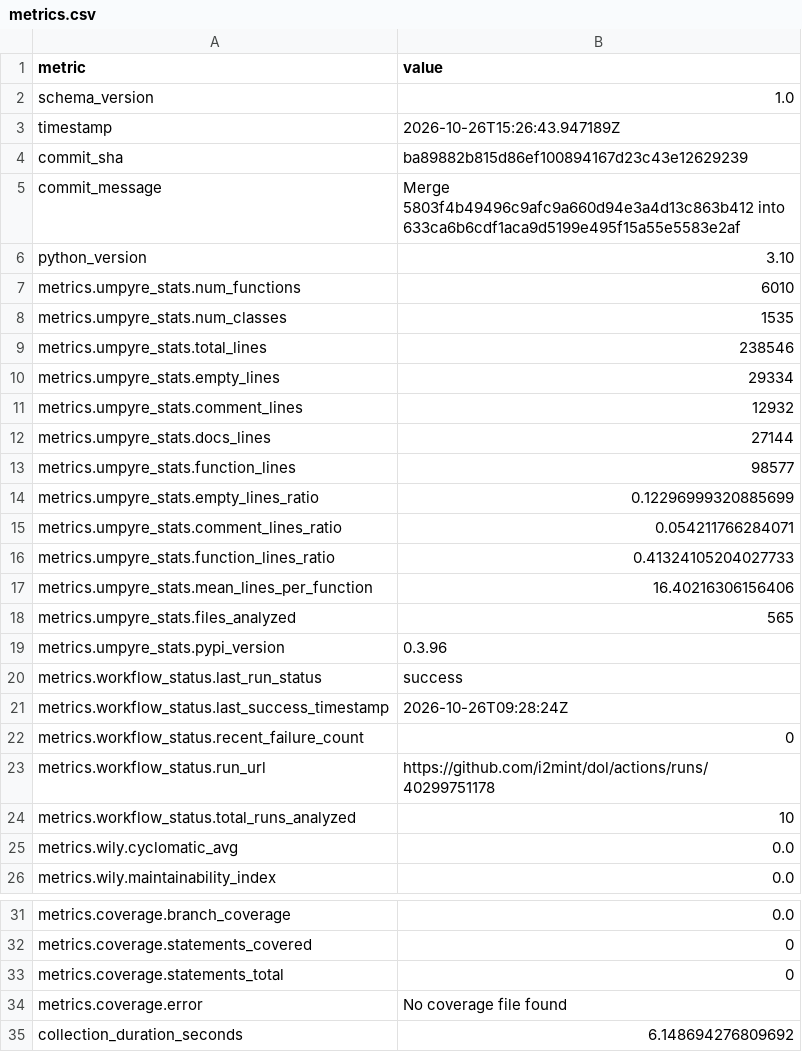
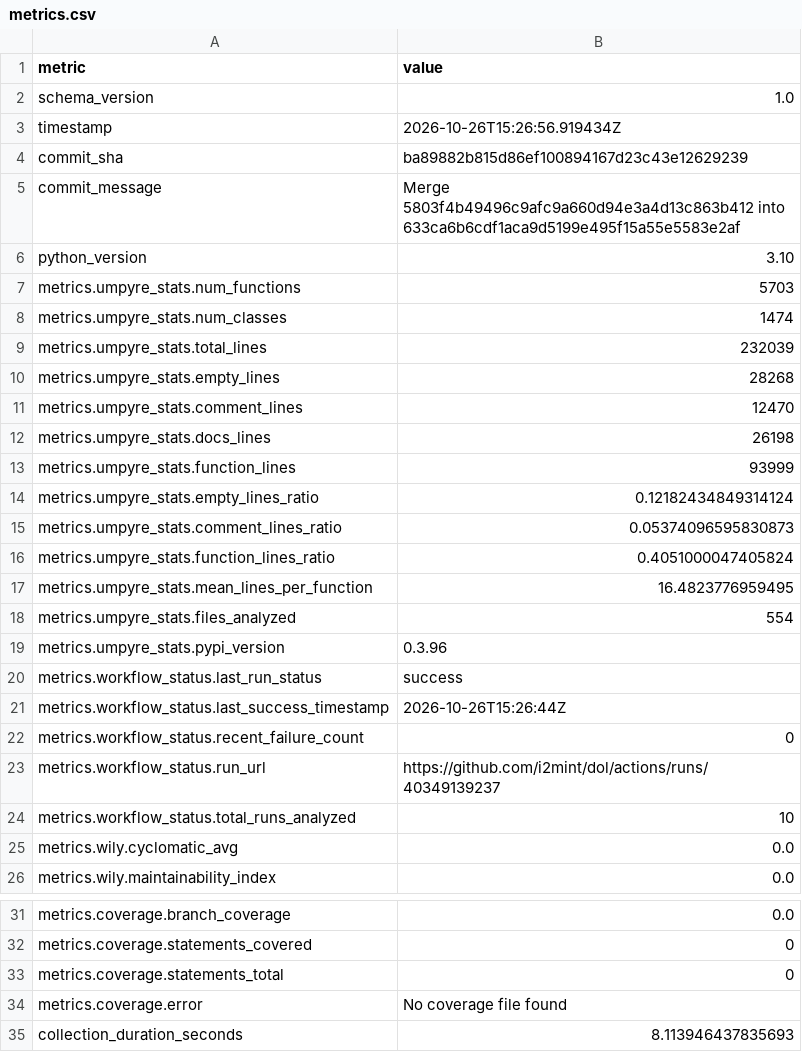
Before and after one commit to i2mint/dol, a CSV file: metrics.csv, drawn as a sheet; only a part is shown, gaps mark what is left out.

Commit message:
Update metrics for ba89882

```diff
--- a/metrics.csv
+++ b/metrics.csv
@@ -2,3 +2,3 @@ metric,value
 schema_version,1.0
-timestamp,2026-10-26T15:26:43.947189Z
+timestamp,2026-10-26T15:26:56.919434Z
 commit_sha,ba89882b815d86ef100894167d23c43e12629239
@@ -6,19 +6,19 @@ commit_message,Merge 5803f4b49496c9afc9a660d94e3a4d13c863b412 into 633ca6b6cdf1a
 python_version,3.10
-metrics.umpyre_stats.num_functions,6010
-metrics.umpyre_stats.num_classes,1535
-metrics.umpyre_stats.total_lines,238546
-metrics.umpyre_stats.empty_lines,29334
-metrics.umpyre_stats.comment_lines,12932
-metrics.umpyre_stats.docs_lines,27144
-metrics.umpyre_stats.function_lines,98577
-metrics.umpyre_stats.empty_lines_ratio,0.12296999320885699
-metrics.umpyre_stats.comment_lines_ratio,0.054211766284071
-metrics.umpyre_stats.function_lines_ratio,0.41324105204027733
-metrics.umpyre_stats.mean_lines_per_function,16.40216306156406
-metrics.umpyre_stats.files_analyzed,565
+metrics.umpyre_stats.num_functions,5703
+metrics.umpyre_stats.num_classes,1474
+metrics.umpyre_stats.total_lines,232039
+metrics.umpyre_stats.empty_lines,28268
+metrics.umpyre_stats.comment_lines,12470
+metrics.umpyre_stats.docs_lines,26198
+metrics.umpyre_stats.function_lines,93999
+metrics.umpyre_stats.empty_lines_ratio,0.12182434849314124
+metrics.umpyre_stats.comment_lines_ratio,0.05374096595830873
+metrics.umpyre_stats.function_lines_ratio,0.4051000047405824
+metrics.umpyre_stats.mean_lines_per_function,16.4823776959495
+metrics.umpyre_stats.files_analyzed,554
 metrics.umpyre_stats.pypi_version,0.3.96
 metrics.workflow_status.last_run_status,success
-metrics.workflow_status.last_success_timestamp,2026-10-26T09:28:24Z
+metrics.workflow_status.last_success_timestamp,2026-10-26T15:26:44Z
 metrics.workflow_status.recent_failure_count,0
-metrics.workflow_status.run_url,https://github.com/i2mint/dol/actions/runs/40299751178
+metrics.workflow_status.run_url,https://github.com/i2mint/dol/actions/runs/40349139237
 metrics.workflow_status.total_runs_analyzed,10
@@ -38,2 +38,2 @@ metrics.coverage.statements_total,0
 metrics.coverage.error,No coverage file found
-collection_duration_seconds,6.148694276809692
+collection_duration_seconds,8.113946437835693
```
Also changed, not shown: 2 other files.
